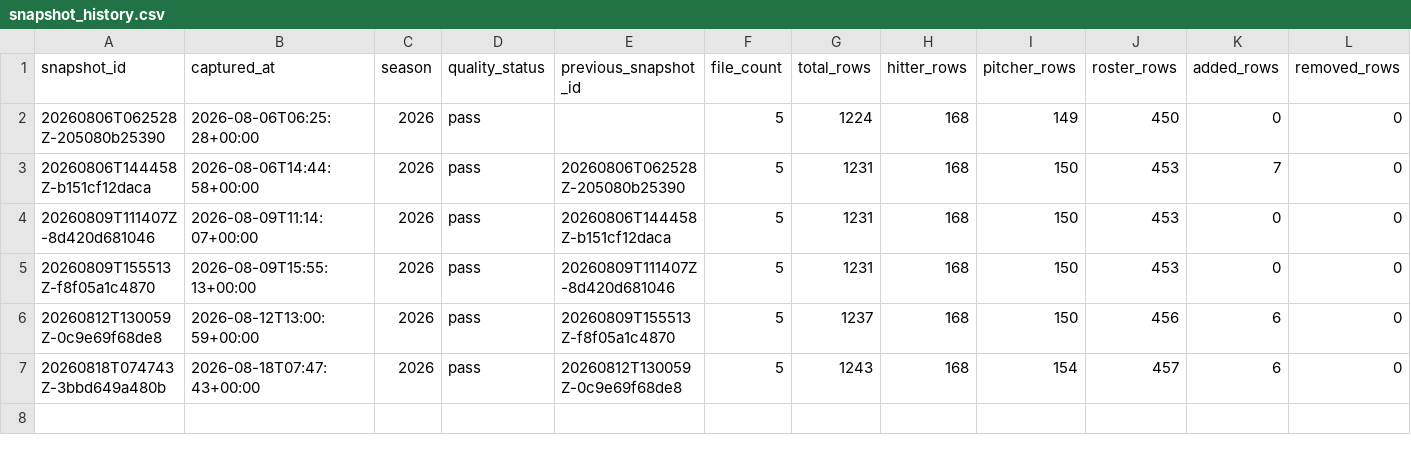
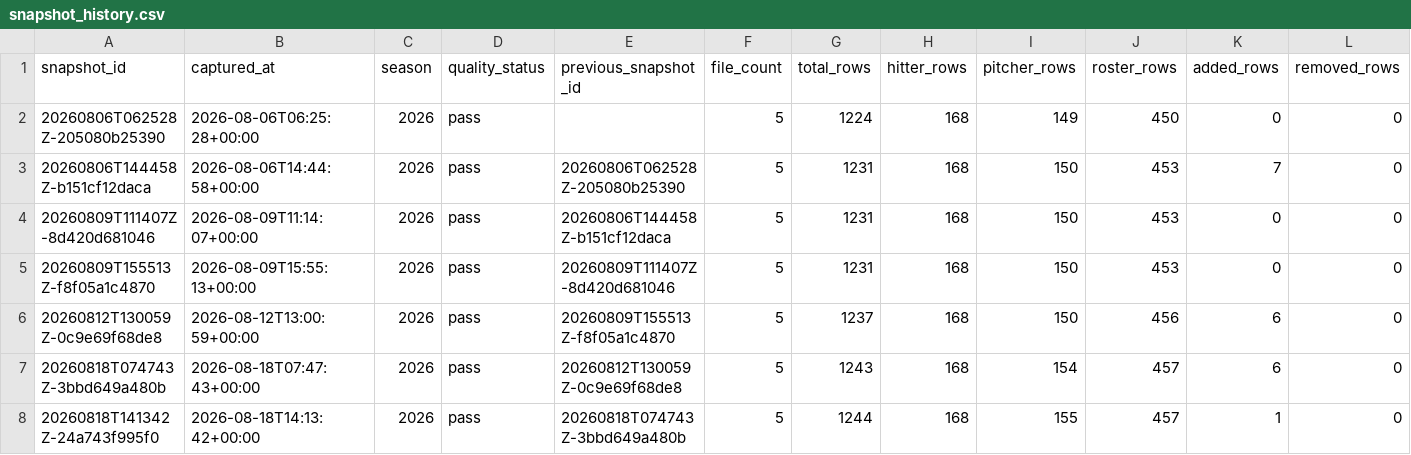
Before and after one commit to Lily09-project/CPBL-baseball, a CSV file: data/processed/snapshot_history.csv, drawn as a sheet; only a part is shown; rows hold the shown columns only; the diff names each change by its address in the sheet, - before the commit and + after, or states it on an @@ line.

```diff
--- a/data/processed/snapshot_history.csv
+++ b/data/processed/snapshot_history.csv
+row 8: 20260818T141342Z-24a743f995f0 | 2026-08-18T14:13:42+00:00 | 2026 | pass | 20260818T074743Z-3bbd649a480b | 5 | 1244 | 168 | 155 | 457 | 1 | 0
```
Also changed, not shown: data/processed/batters_scored.csv, data/processed/pitchers_scored.csv, 14 other files.
